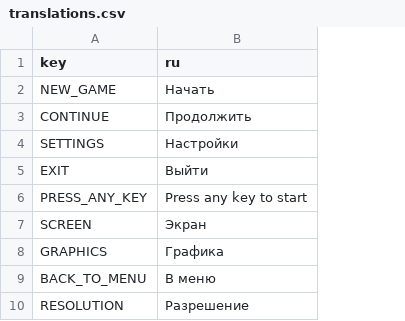
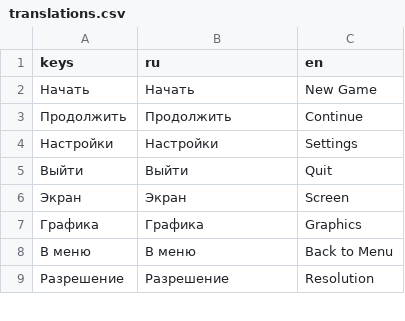
Before and after one commit to usynin78-web/AYaK, a CSV file: UI/localisation/translations.csv, drawn as a sheet; only a part is shown; removed rows and columns are numbered as before the commit, all else as after; the diff names each change by its address in the sheet, - before the commit and + after, or states it on an @@ line.

Commit message:
Configure Russian and English localisation

```diff
--- a/UI/localisation/translations.csv
+++ b/UI/localisation/translations.csv
-column A (key), rows 2-5: NEW_GAME | CONTINUE | SETTINGS | EXIT; rows 7-10: SCREEN | GRAPHICS | BACK_TO_MENU | RESOLUTION
+column A (keys), rows 2-9: Начать | Продолжить | Настройки | Выйти | Экран | Графика | В меню | Разрешение
+column C (en), rows 2-9: New Game | Continue | Settings | Quit | Screen | Graphics | Back to Menu | Resolution
-row 6: PRESS_ANY_KEY | Press any key to start
```
